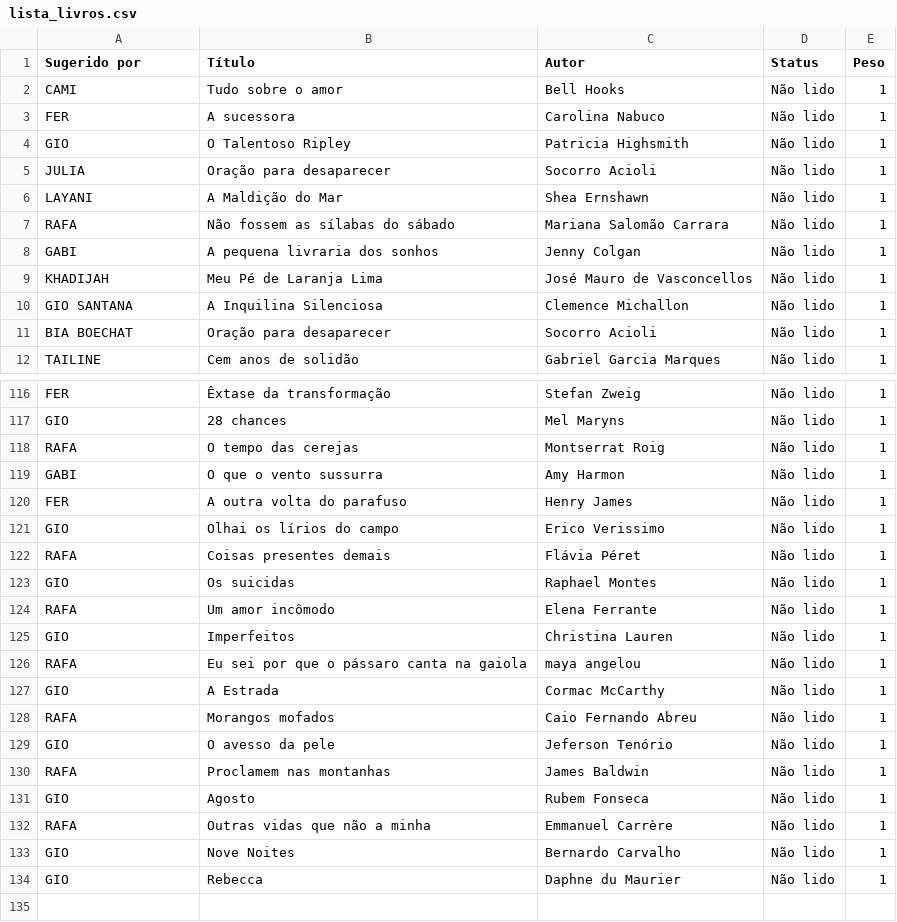
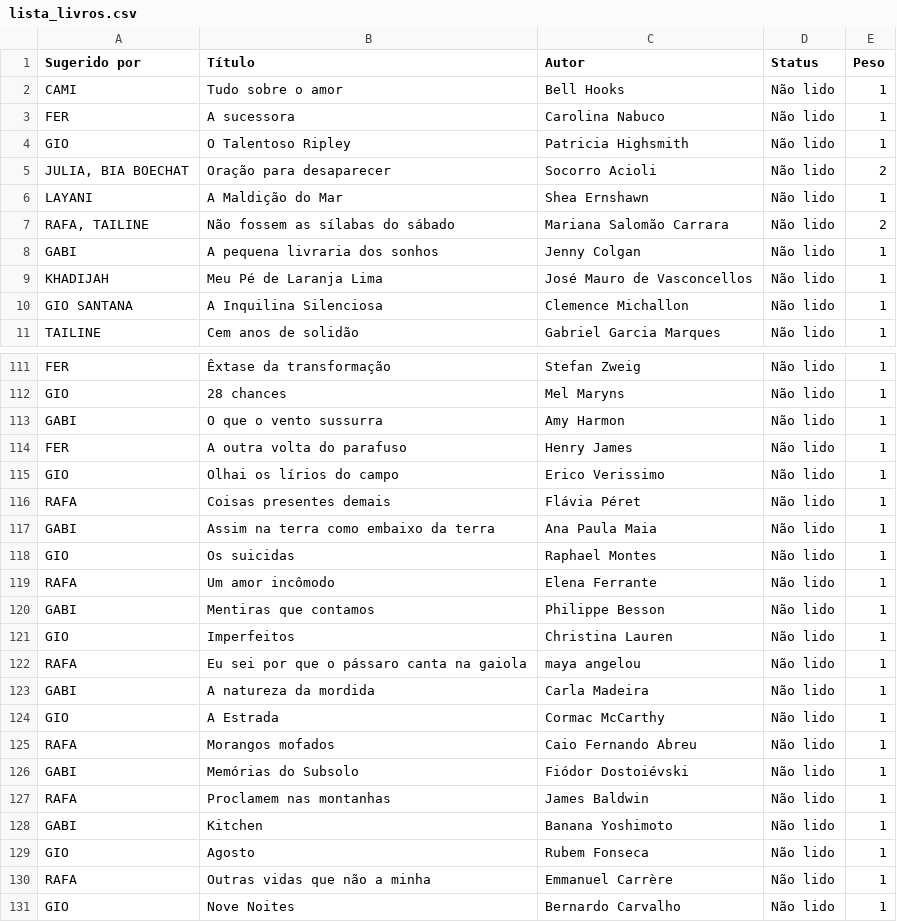
Before and after one commit to gigisantana/clube-do-livro, a CSV file: lista_livros.csv, drawn as a sheet; only a part is shown, gaps mark what is left out; the shorter side is filled out with more unchanged rows; the diff covers the shown part only.

Commit message:
verifica se o livro está em mais de uma lista

```diff
--- a/lista_livros.csv
+++ b/lista_livros.csv
@@ -4,5 +4,5 @@ FER,A sucessora,Carolina Nabuco,Não lido,1
 GIO,O Talentoso Ripley,Patricia Highsmith,Não lido,1
-JULIA,Oração para desaparecer,Socorro Acioli,Não lido,1
+"JULIA, BIA BOECHAT",Oração para desaparecer,Socorro Acioli,Não lido,2
 LAYANI,A Maldição do Mar,Shea Ernshawn,Não lido,1
-RAFA,Não fossem as sílabas do sábado,Mariana Salomão Carrara,Não lido,1
+"RAFA, TAILINE",Não fossem as sílabas do sábado,Mariana Salomão Carrara,Não lido,2
 GABI,A pequena livraria dos sonhos,Jenny Colgan,Não lido,1
@@ -10,3 +10,2 @@ KHADIJAH,Meu Pé de Laranja Lima,José Mauro de Vasconcellos,Não lido,1
 GIO SANTANA,A Inquilina Silenciosa,Clemence Michallon,Não lido,1
-BIA BOECHAT,Oração para desaparecer,Socorro Acioli,Não lido,1
 TAILINE,Cem anos de solidão,Gabriel Garcia Marques,Não lido,1
@@ -117,3 +112,2 @@ FER,Êxtase da transformação,Stefan Zweig,Não lido,1
 GIO,28 chances,Mel Maryns,Não lido,1
-RAFA,O tempo das cerejas,Montserrat Roig,Não lido,1
 GABI,O que o vento sussurra,Amy Harmon,Não lido,1
@@ -122,10 +116,14 @@ GIO,Olhai os lírios do campo,Erico Verissimo,Não lido,1
 RAFA,Coisas presentes demais,Flávia Péret,Não lido,1
+GABI,Assim na terra como embaixo da terra,Ana Paula Maia,Não lido,1
 GIO,Os suicidas,Raphael Montes,Não lido,1
 RAFA,Um amor incômodo,Elena Ferrante,Não lido,1
+GABI,Mentiras que contamos,Philippe Besson,Não lido,1
 GIO,Imperfeitos,Christina Lauren,Não lido,1
 RAFA,Eu sei por que o pássaro canta na gaiola,maya angelou,Não lido,1
+GABI,A natureza da mordida,Carla Madeira,Não lido,1
 GIO,A Estrada,Cormac McCarthy,Não lido,1
 RAFA,Morangos mofados,Caio Fernando Abreu,Não lido,1
-GIO,O avesso da pele,Jeferson Tenório,Não lido,1
+GABI,Memórias do Subsolo,Fiódor Dostoiévski,Não lido,1
 RAFA,Proclamem nas montanhas,James Baldwin,Não lido,1
+GABI,Kitchen,Banana Yoshimoto,Não lido,1
 GIO,Agosto,Rubem Fonseca,Não lido,1
```
Also changed, not shown: 4 removed rows and 8 edited cells elsewhere in this file, 1 other file.
